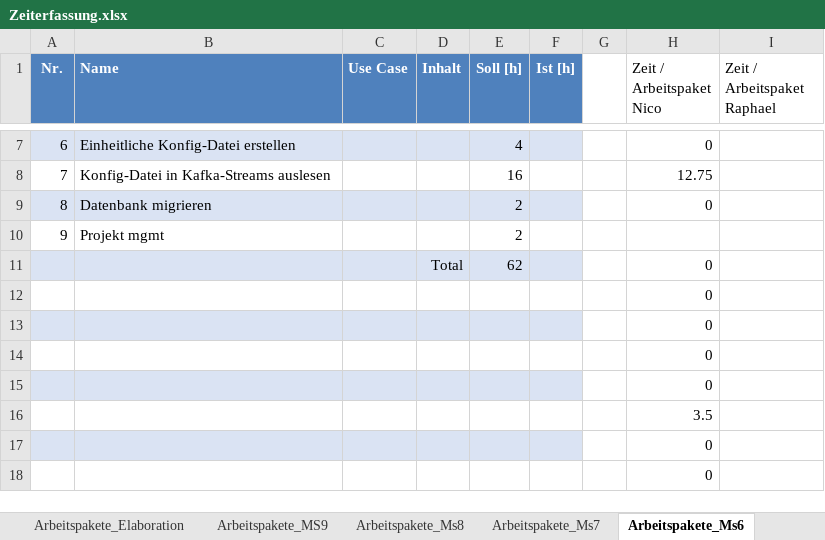
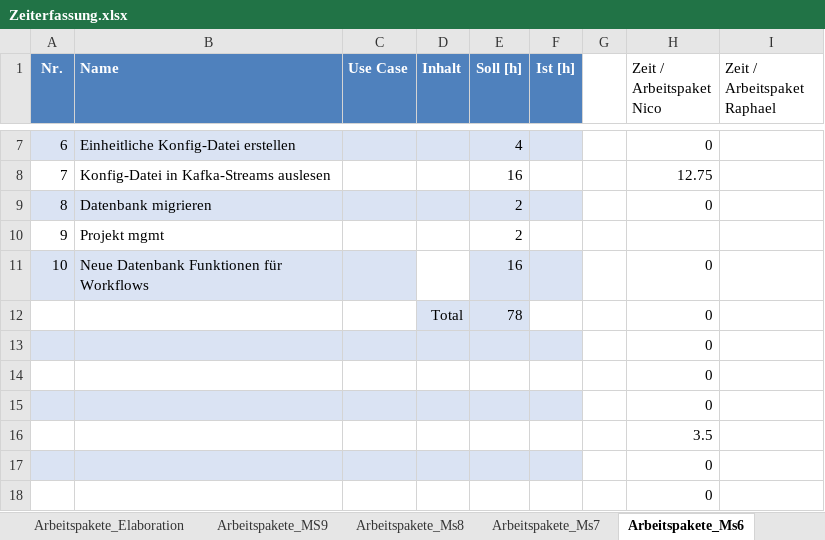
Before and after one commit to nvinzens/OATS, an Excel workbook: project/Zeiterfassung.xlsx, sheet Arbeitspakete_Ms6, drawn as a sheet; only a part is shown, gaps mark what is left out; values as stored, in another font and other column widths than the file's, no borders; removed rows and columns are numbered as before the commit, all else as after; the diff names each change by its address in the sheet, - before the commit and + after, or states it on an @@ line.

```diff
--- a/project/Zeiterfassung.xlsx (sheet Arbeitspakete_Ms6)
+++ b/project/Zeiterfassung.xlsx (sheet Arbeitspakete_Ms6)
+row 11: 10 | Neue Datenbank Funktionen für Workflows |  |  | 16 |  |  | 0
-A12:C12 fill: #DAE3F3
+A12:C12 fill: none
-E12 (Soll [h]): 62
+E12 (Soll [h]): 78
-F12 fill: #DAE3F3
+F12 fill: none
-row 12:  |  |  |  |  |  |  | 0
```
Also changed, not shown: sheet Raphael, sheet Auswertung 2, sheet Nico, formulas that keep their value, charts or pictures.
